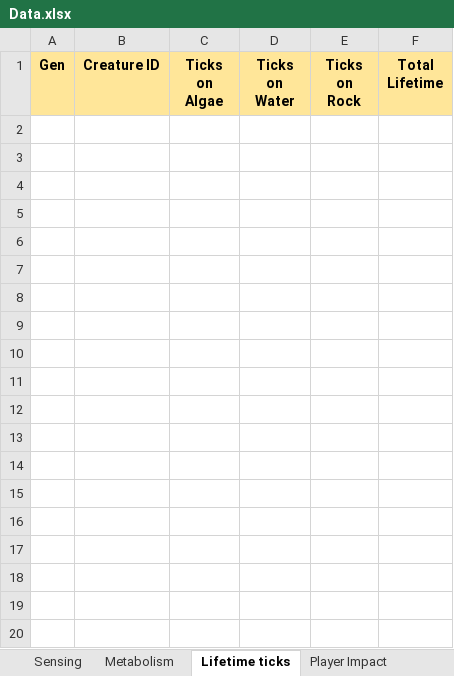
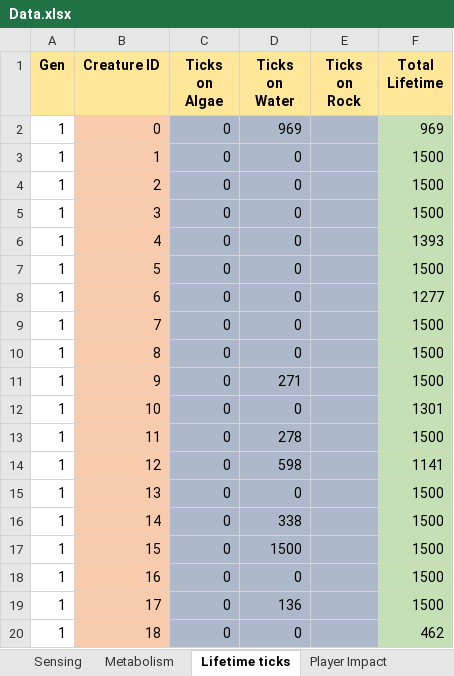
Before and after one commit to Programming-Chaos/evolvedTD, an Excel workbook: Data.xlsx, sheet Lifetime ticks, drawn as a sheet; only a part is shown; values as stored, in another font and other column widths than the file's, no borders; the diff covers the shown part only; the diff names each change by its address in the sheet, - before the commit and + after, or states it on an @@ line.

```diff
--- a/Data.xlsx (sheet Lifetime ticks)
+++ b/Data.xlsx (sheet Lifetime ticks)
+row 2: 1 | 0 | 0 | 969 |  | 969
+row 3: 1 | 1 | 0 | 0 |  | 1500
+row 4: 1 | 2 | 0 | 0 |  | 1500
+row 5: 1 | 3 | 0 | 0 |  | 1500
+row 6: 1 | 4 | 0 | 0 |  | 1393
+row 7: 1 | 5 | 0 | 0 |  | 1500
+row 8: 1 | 6 | 0 | 0 |  | 1277
+row 9: 1 | 7 | 0 | 0 |  | 1500
+row 10: 1 | 8 | 0 | 0 |  | 1500
+row 11: 1 | 9 | 0 | 271 |  | 1500
+row 12: 1 | 10 | 0 | 0 |  | 1301
+row 13: 1 | 11 | 0 | 278 |  | 1500
+row 14: 1 | 12 | 0 | 598 |  | 1141
+row 15: 1 | 13 | 0 | 0 |  | 1500
+row 16: 1 | 14 | 0 | 338 |  | 1500
+row 17: 1 | 15 | 0 | 1500 |  | 1500
+row 18: 1 | 16 | 0 | 0 |  | 1500
+row 19: 1 | 17 | 0 | 136 |  | 1500
+row 20: 1 | 18 | 0 | 0 |  | 462
```
Also changed, not shown: 37 added rows elsewhere in this sheet, sheet Metabolism, sheet Player Impact, sheet Creature Traits, sheet Reproductive Traits, sheet Sensing, sheet Creature Averages, 10 other files.
